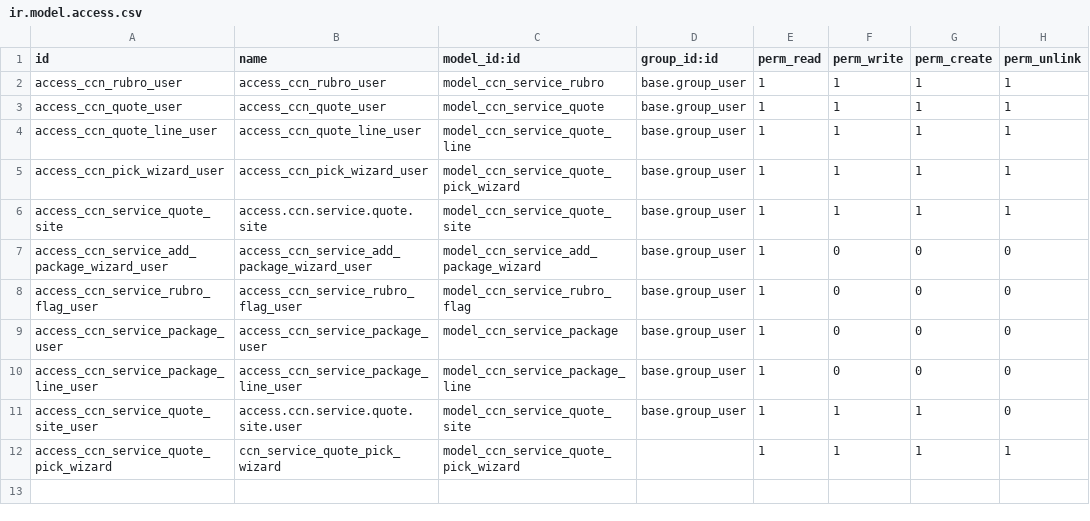
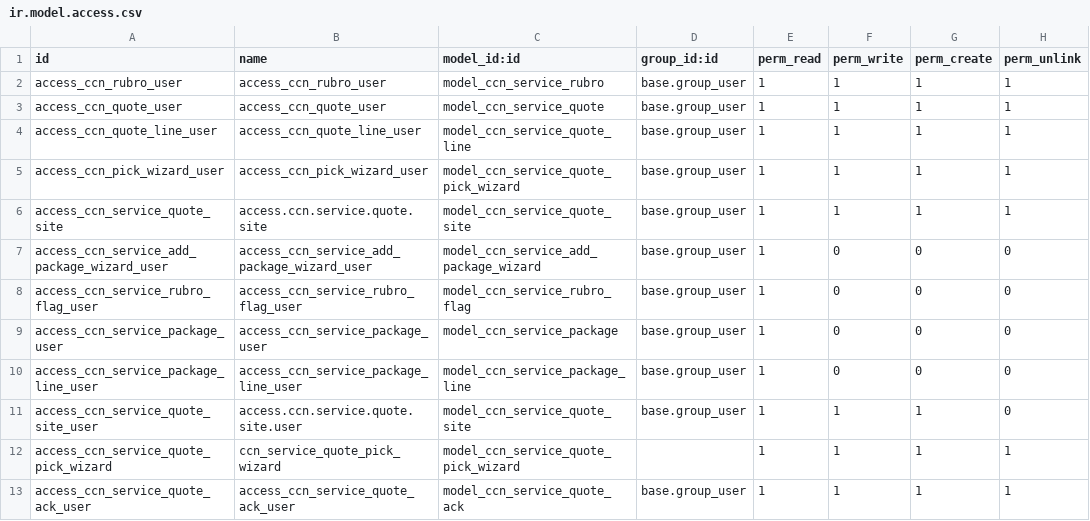
Before and after one commit to cesareo-sepulveda/ccn_service_quote, a CSV file: security/ir.model.access.csv, drawn as a sheet; the diff names each change by its address in the sheet, - before the commit and + after, or states it on an @@ line.

```diff
--- a/security/ir.model.access.csv
+++ b/security/ir.model.access.csv
+row 13: access_ccn_service_quote_ack_user | access_ccn_service_quote_ack_user | model_ccn_service_quote_ack | base.group_user | 1 | 1 | 1 | 1
```
Also changed, not shown: 5 other files.
